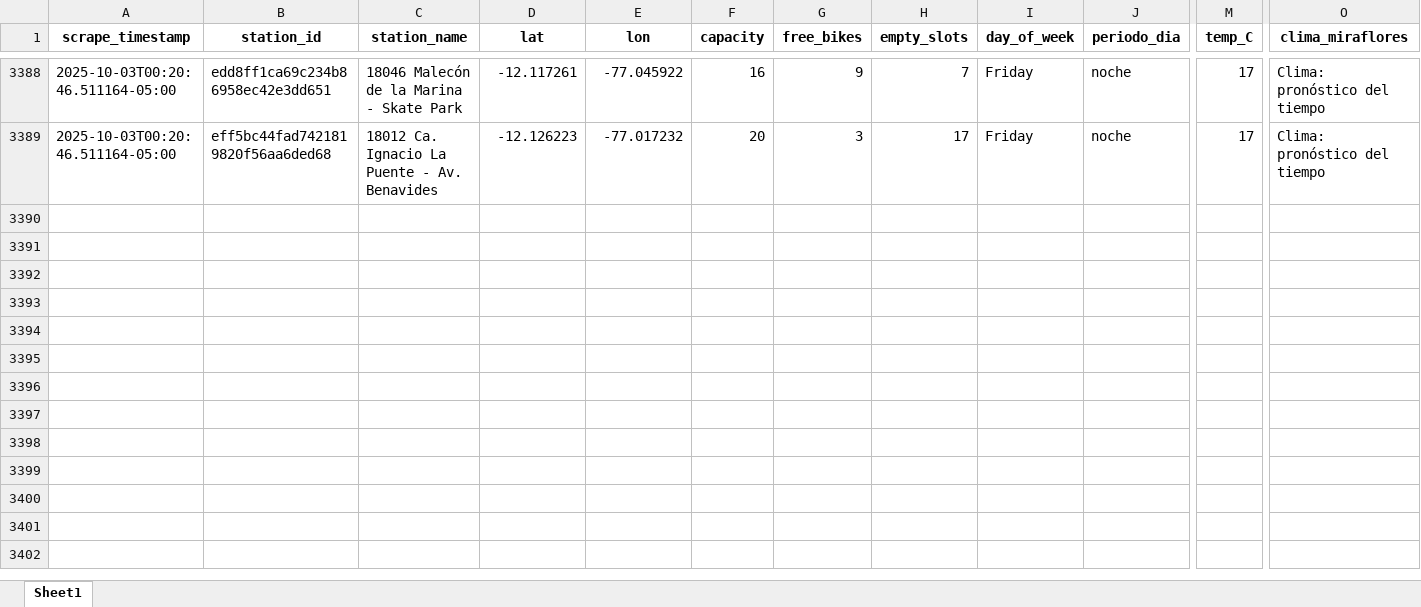
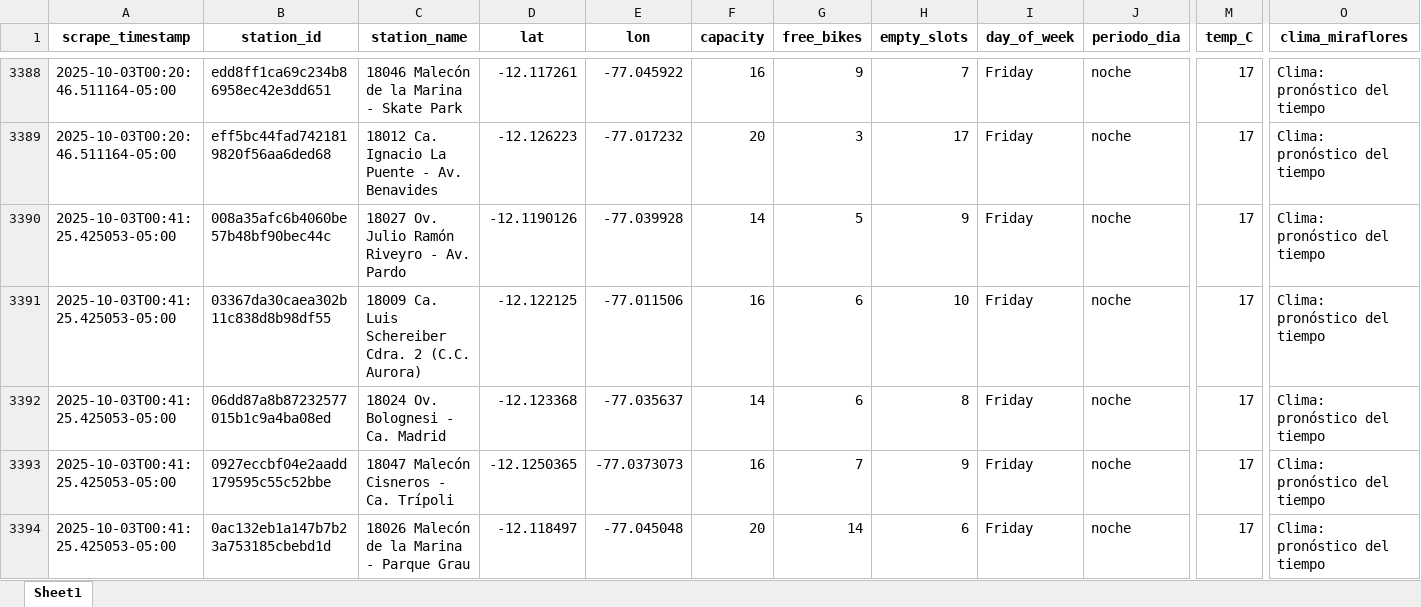
Before and after one commit to Dilan140402/Analitica-Datos, an Excel workbook: data/citybike_lima.xlsx, sheet Sheet1, drawn as a sheet; only a part is shown, gaps mark what is left out; values as stored, in another font and other column widths than the file's, no borders; rows hold the shown columns only; the diff covers the shown part only; the diff names each change by its address in the sheet, - before the commit and + after, or states it on an @@ line.

```diff
--- a/data/citybike_lima.xlsx (sheet Sheet1)
+++ b/data/citybike_lima.xlsx (sheet Sheet1)
+row 3390: 2025-10-03T00:41:25.425053-05:00 | 008a35afc6b4060be57b48bf90bec44c | 18027 Ov. Julio Ramón Riveyro - Av. Pardo | -12.1190126 | -77.039928 | 14 | 5 | 9 | Friday | noche | 17 | Clima: pronóstico del tiempo
+row 3391: 2025-10-03T00:41:25.425053-05:00 | 03367da30caea302b11c838d8b98df55 | 18009 Ca. Luis Schereiber Cdra. 2 (C.C. Aurora) | -12.122125 | -77.011506 | 16 | 6 | 10 | Friday | noche | 17 | Clima: pronóstico del tiempo
+row 3392: 2025-10-03T00:41:25.425053-05:00 | 06dd87a8b87232577015b1c9a4ba08ed | 18024 Ov. Bolognesi - Ca. Madrid | -12.123368 | -77.035637 | 14 | 6 | 8 | Friday | noche | 17 | Clima: pronóstico del tiempo
+row 3393: 2025-10-03T00:41:25.425053-05:00 | 0927eccbf04e2aadd179595c55c52bbe | 18047 Malecón Cisneros - Ca. Trípoli | -12.1250365 | -77.0373073 | 16 | 7 | 9 | Friday | noche | 17 | Clima: pronóstico del tiempo
+row 3394: 2025-10-03T00:41:25.425053-05:00 | 0ac132eb1a147b7b23a753185cbebd1d | 18026 Malecón de la Marina - Parque Grau | -12.118497 | -77.045048 | 20 | 14 | 6 | Friday | noche | 17 | Clima: pronóstico del tiempo
```
Also changed, not shown: 45 added rows elsewhere in this sheet, 1 other file.
